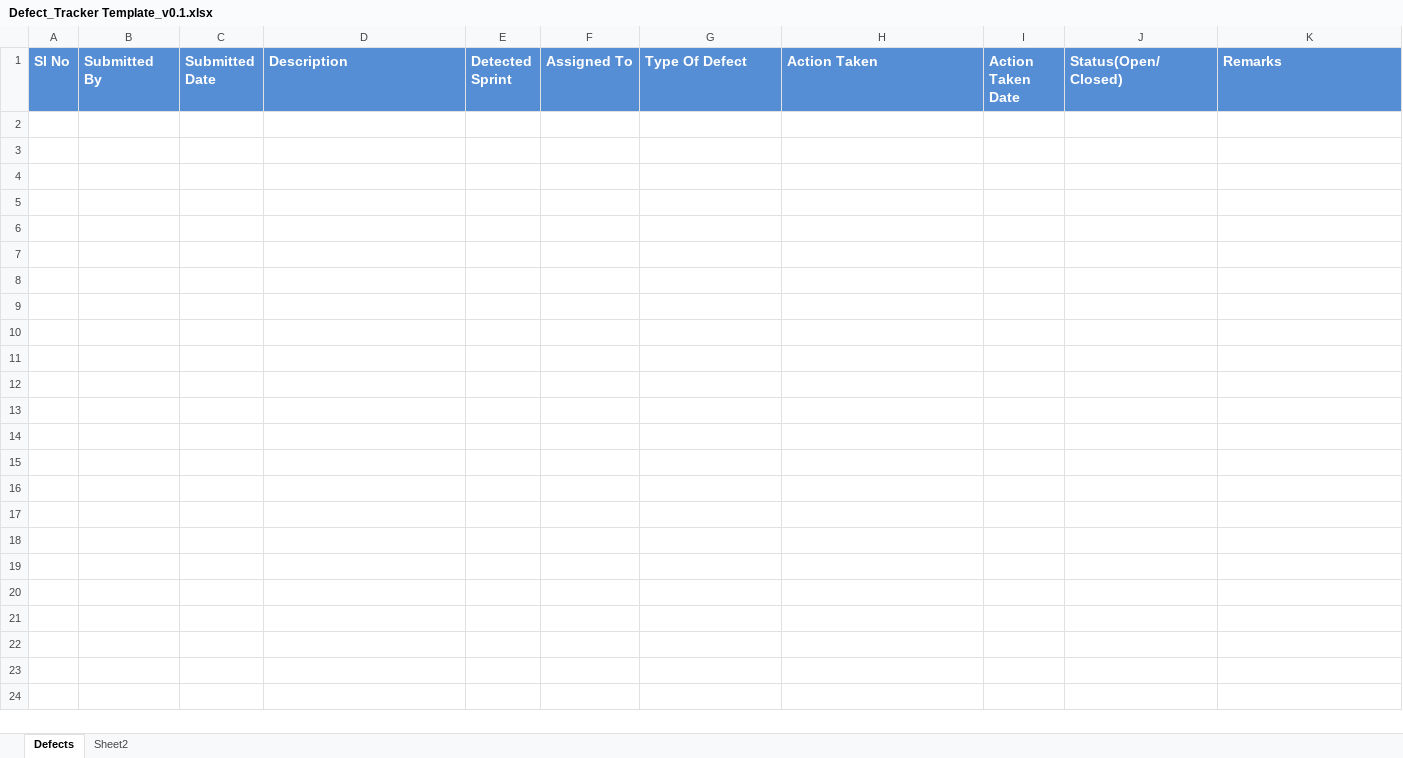
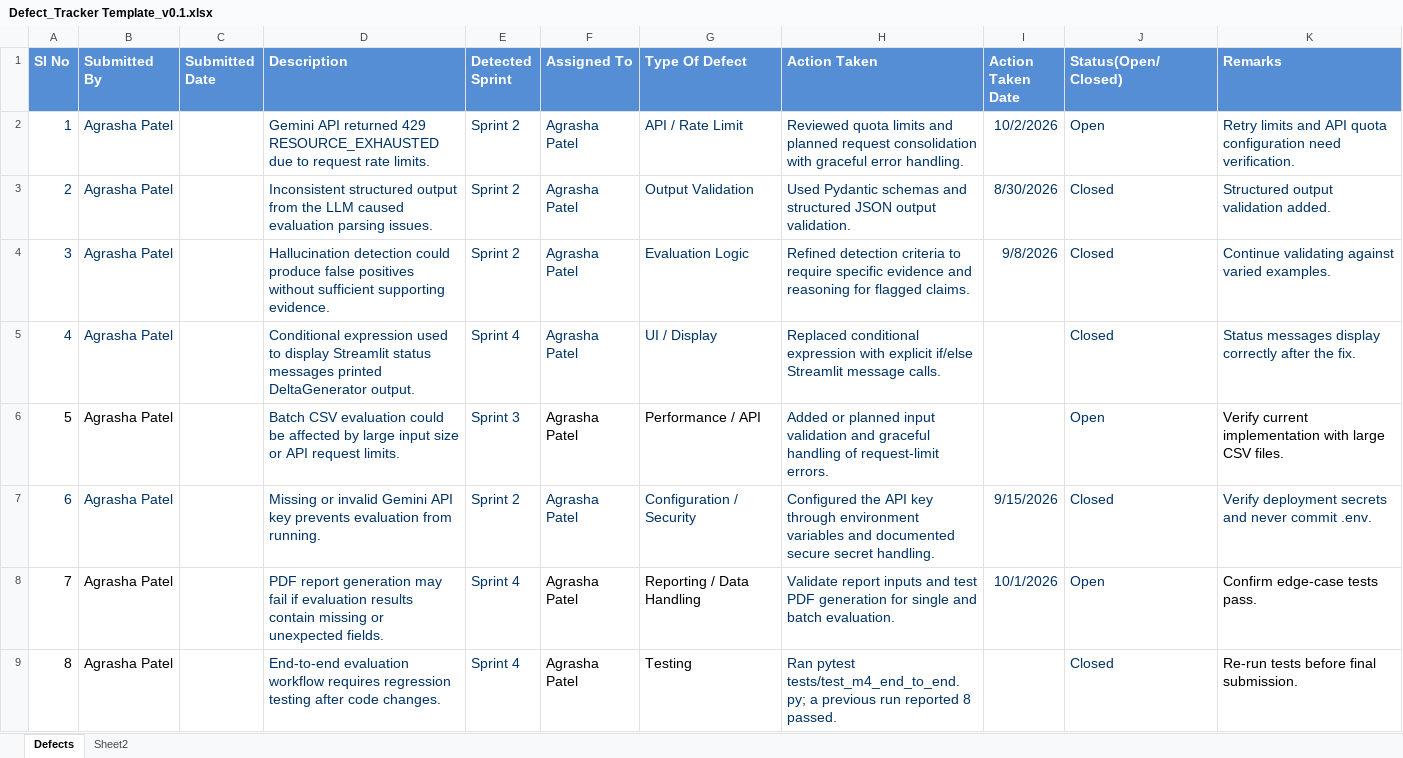
Before and after one commit to Agrasha29/AI-Response-Validation-System, an Excel workbook: Docs/Defect_Tracker Template_v0.1.xlsx, sheet Defects, drawn as a sheet; values as stored, in another font and other column widths than the file's, no borders; the diff names each change by its address in the sheet, - before the commit and + after, or states it on an @@ line.

Commit message:
Update AI Response Validation System agile files

```diff
--- a/Docs/Defect_Tracker Template_v0.1.xlsx (sheet Defects)
+++ b/Docs/Defect_Tracker Template_v0.1.xlsx (sheet Defects)
+row 2: 1 | Agrasha Patel |  | Gemini API returned 429 RESOURCE_EXHAUSTED due to request rate limits. | Sprint 2 | Agrasha Patel | API / Rate Limit | Reviewed quota limits and planned request consolidation with graceful error handling. | 10/2/2026 | Open | Retry limits and API quota configuration need verification.
+row 3: 2 | Agrasha Patel |  | Inconsistent structured output from the LLM caused evaluation parsing issues. | Sprint 2 | Agrasha Patel | Output Validation | Used Pydantic schemas and structured JSON output validation. | 8/30/2026 | Closed | Structured output validation added.
+row 4: 3 | Agrasha Patel |  | Hallucination detection could produce false positives without sufficient supporting evidence. | Sprint 2 | Agrasha Patel | Evaluation Logic | Refined detection criteria to require specific evidence and reasoning for flagged claims. | 9/8/2026 | Closed | Continue validating against varied examples.
+row 5: 4 | Agrasha Patel |  | Conditional expression used to display Streamlit status messages printed DeltaGenerator output. | Sprint 4 | Agrasha Patel | UI / Display | Replaced conditional expression with explicit if/else Streamlit message calls. |  | Closed | Status messages display correctly after the fix.
+row 6: 5 | Agrasha Patel |  | Batch CSV evaluation could be affected by large input size or API request limits. | Sprint 3 | Agrasha Patel | Performance / API | Added or planned input validation and graceful handling of request-limit errors. |  | Open | Verify current implementation with large CSV files.
+row 7: 6 | Agrasha Patel |  | Missing or invalid Gemini API key prevents evaluation from running. | Sprint 2 | Agrasha Patel | Configuration / Security | Configured the API key through environment variables and documented secure secret handling. | 9/15/2026 | Closed | Verify deployment secrets and never commit .env.
+row 8: 7 | Agrasha Patel |  | PDF report generation may fail if evaluation results contain missing or unexpected fields. | Sprint 4 | Agrasha Patel | Reporting / Data Handling | Validate report inputs and test PDF generation for single and batch evaluation. | 10/1/2026 | Open | Confirm edge-case tests pass.
+row 9: 8 | Agrasha Patel |  | End-to-end evaluation workflow requires regression testing after code changes. | Sprint 4 | Agrasha Patel | Testing | Ran pytest tests/test_m4_end_to_end.py; a previous run reported 8 passed. |  | Closed | Re-run tests before final submission.
```
Also changed, not shown: 1 other file.
